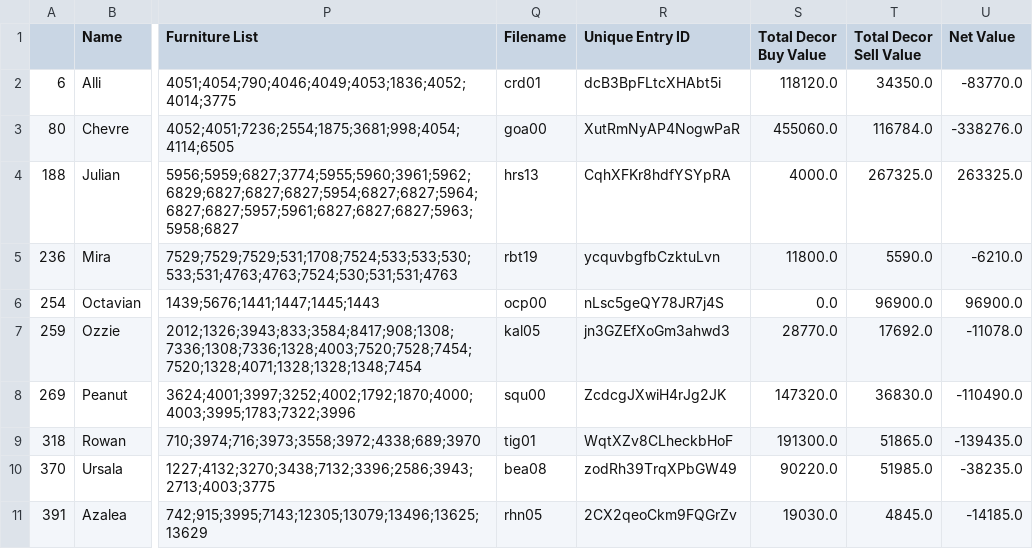
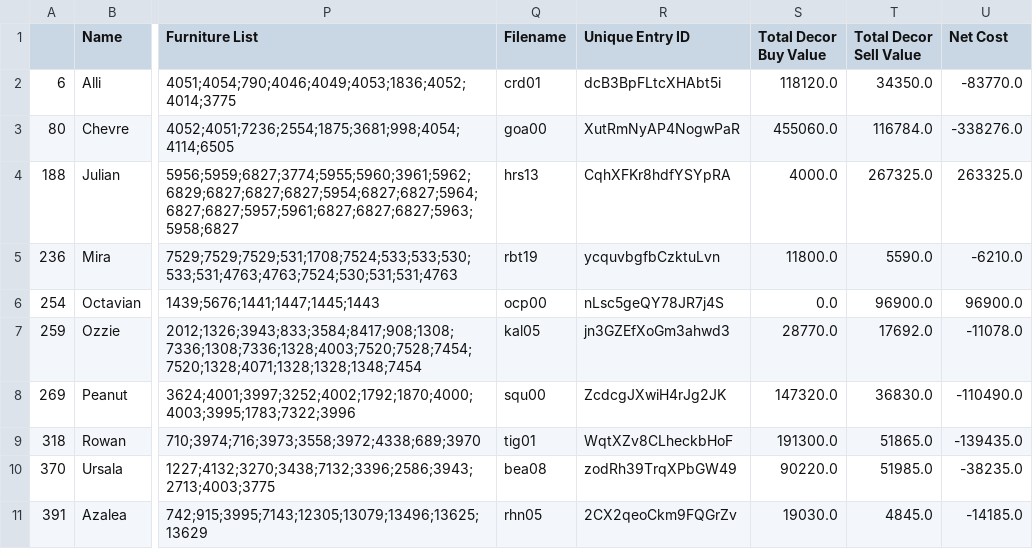
Before and after one commit to megan-es/animal-crossing-new-horizons-project, a CSV file: ACNH-Home-Decor/sugarshine_villagers_complete.csv, drawn as a sheet; only a part is shown, gaps mark what is left out; the diff names each change by its address in the sheet, - before the commit and + after, or states it on an @@ line.

```diff
--- a/ACNH-Home-Decor/sugarshine_villagers_complete.csv
+++ b/ACNH-Home-Decor/sugarshine_villagers_complete.csv
-U1: Net Value
+U1: Net Cost
```
Also changed, not shown: 8 other files.
